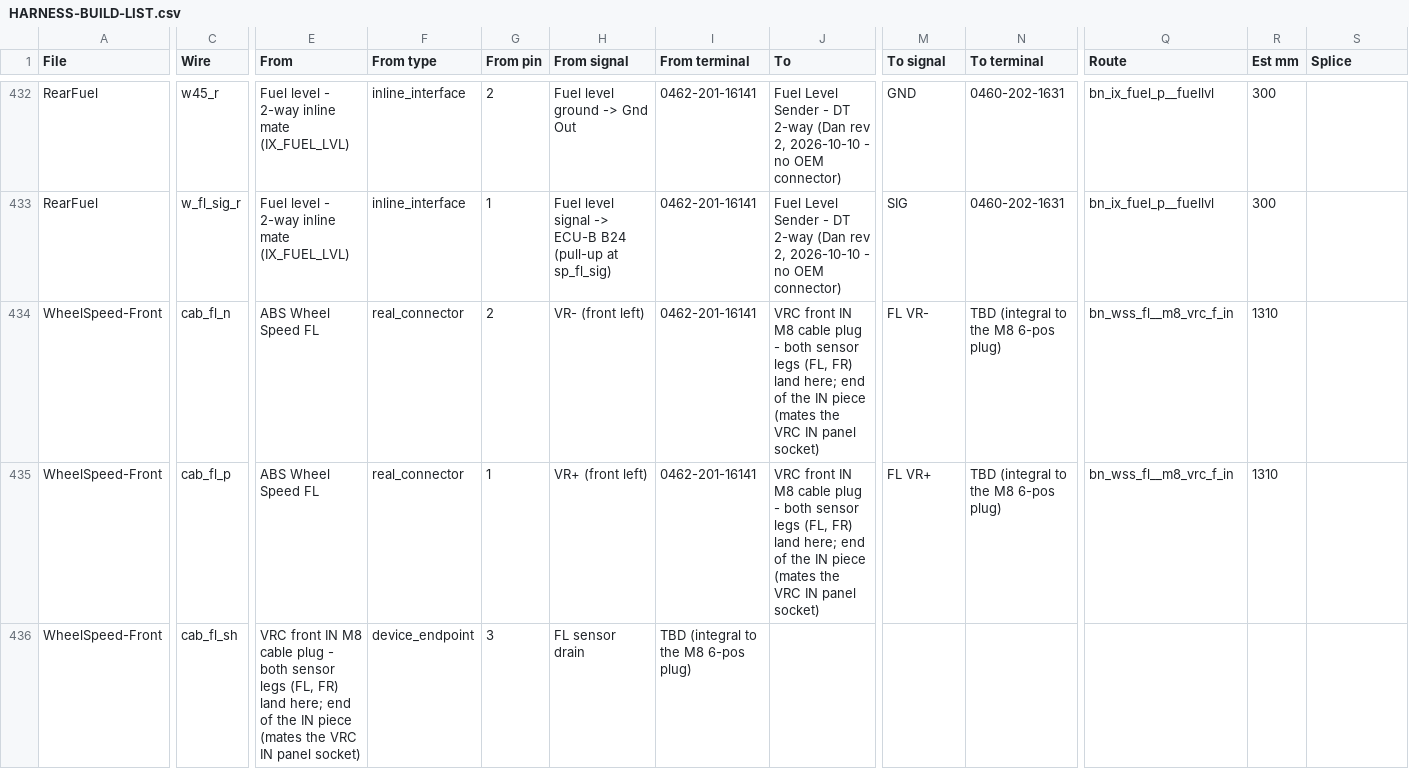
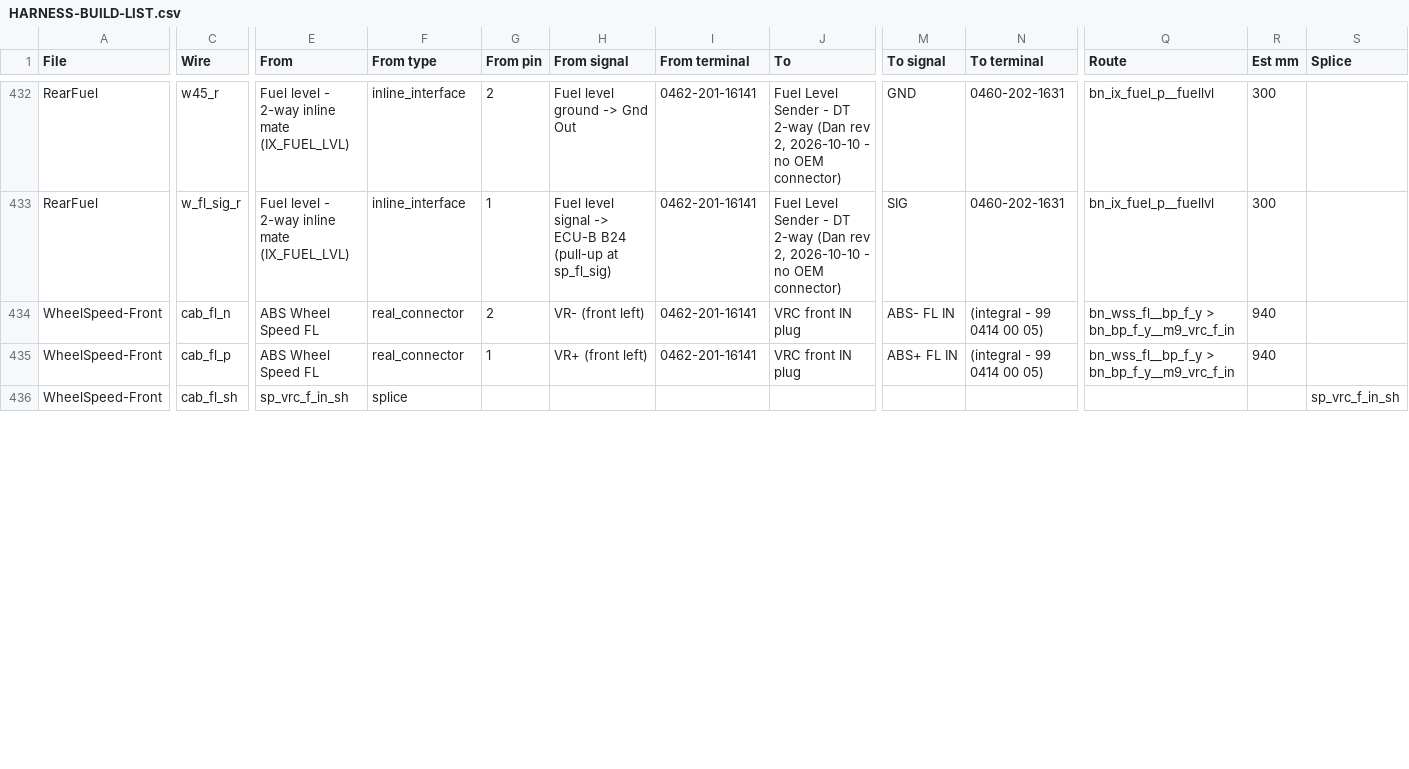
Before and after one commit to living-relation/st185-link-ecu-config, a CSV file: docs/harness/HARNESS-BUILD-LIST.csv, drawn as a sheet; only a part is shown, gaps mark what is left out; the diff covers the shown part only; the diff names each change by its address in the sheet, - before the commit and + after, or states it on an @@ line.

```diff
--- a/docs/harness/HARNESS-BUILD-LIST.csv
+++ b/docs/harness/HARNESS-BUILD-LIST.csv
-J434:J435 (To): …front IN M8 cable plug - both sensor legs (FL, FR) land here; end of the IN piece (mates the VRC IN panel socket)
+J434:J435 (To): …front IN plug
-M434 (To signal): FL VR-
+M434 (To signal): ABS- FL IN
-N434:N435 (To terminal): TBD (integral to the M8 6-pos plug)
+N434:N435 (To terminal): (integral - 99 0414 00 05)
-Q434:Q435 (Route): bn_wss_fl__m8_vrc_f_in
+Q434:Q435 (Route): bn_wss_fl__bp_f_y > bn_bp_f_y__m9_vrc_f_in
-R434:R435 (Est mm): 1310
+R434:R435 (Est mm): 940
-M435 (To signal): FL VR+
+M435 (To signal): ABS+ FL IN
-E436 (From): VRC front IN M8 cable plug - both sensor legs (FL, FR) land here; end of the IN piece (mates the VRC IN panel socket)
+E436 (From): sp_vrc_f_in_sh
-F436 (From type): device_endpoint
+F436 (From type): splice
-G436 (From pin): 3
+G436 (From pin): (empty)
-H436 (From signal): FL sensor drain
+H436 (From signal): (empty)
-I436 (From terminal): TBD (integral to the M8 6-pos plug)
+I436 (From terminal): (empty)
-S436 (Splice): (empty)
+S436 (Splice): sp_vrc_f_in_sh
```
Also changed, not shown: 2 added rows and 92 edited cells elsewhere in this file, sot/channels.csv, 13 other files.
